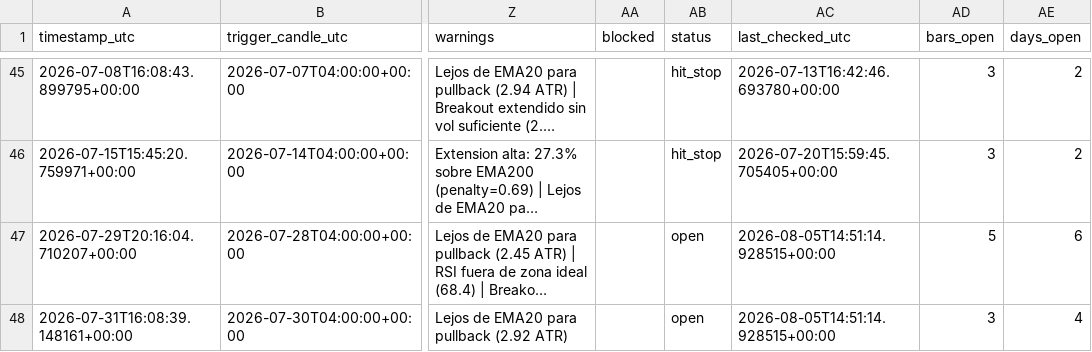
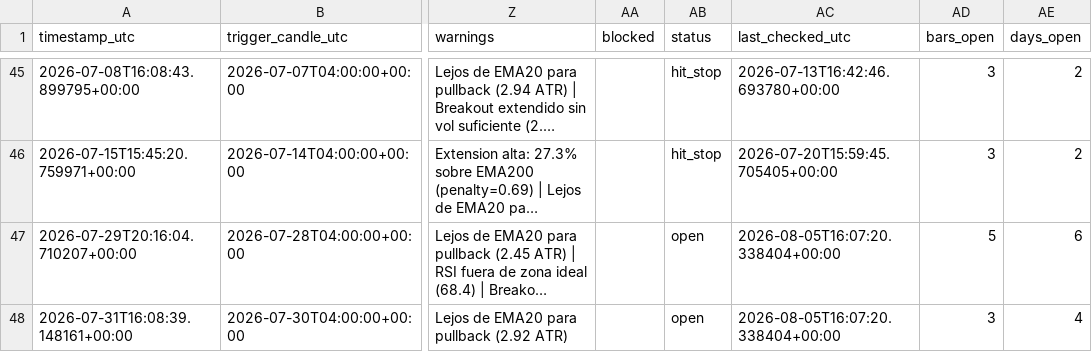
Before and after one commit to ronaldfj/nyse_price_alerts, a CSV file: alerts_history.csv, drawn as a sheet; only a part is shown, gaps mark what is left out; long unchanged cells end in …; the diff names each change by its address in the sheet, - before the commit and + after, or states it on an @@ line.

```diff
--- a/alerts_history.csv
+++ b/alerts_history.csv
-AC47:AC48 (last_checked_utc): 2026-08-05T14:51:14.928515+00:00
+AC47:AC48 (last_checked_utc): 2026-08-05T16:07:20.338404+00:00
```
